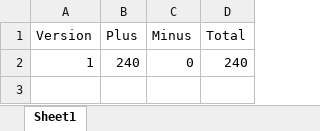
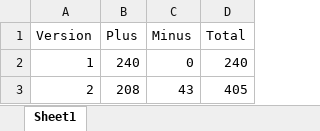
Before and after one commit to Habosjob/Vibe, an Excel workbook: Total_rows.xlsx, sheet Sheet1, drawn as a sheet; values as stored, in another font and other column widths than the file's, no borders; the diff names each change by its address in the sheet, - before the commit and + after, or states it on an @@ line.

```diff
--- a/Total_rows.xlsx (sheet Sheet1)
+++ b/Total_rows.xlsx (sheet Sheet1)
+row 3: 2 | 208 | 43 | 405
```
Also changed, not shown: 1 other file.
